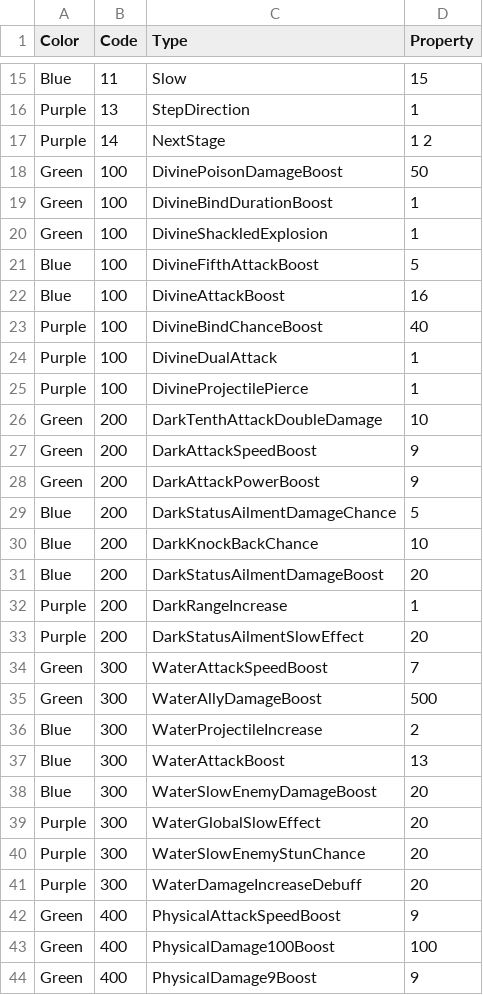
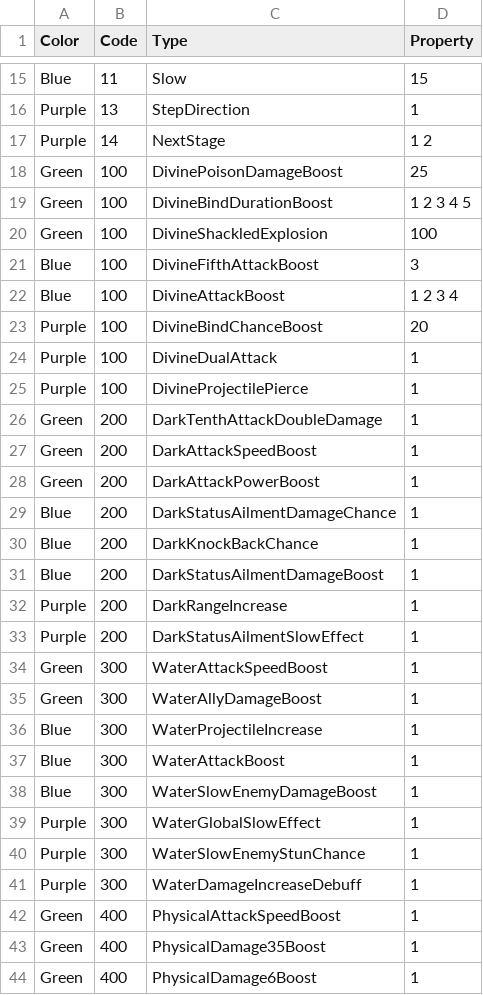
Before and after one commit to jhoon8903/Monster_Stars, a CSV file: Assets/Resources/expData.csv, drawn as a sheet; only a part is shown, gaps mark what is left out; the diff covers the shown part only.

```diff
--- a/Assets/Resources/expData.csv
+++ b/Assets/Resources/expData.csv
@@ -17,28 +17,28 @@ Purple,13,StepDirection,1
 Purple,14,NextStage,1 2
-Green,100,DivinePoisonDamageBoost,50
-Green,100,DivineBindDurationBoost,1
-Green,100,DivineShackledExplosion,1
-Blue,100,DivineFifthAttackBoost,5
-Blue,100,DivineAttackBoost,16
-Purple,100,DivineBindChanceBoost,40
+Green,100,DivinePoisonDamageBoost,25
+Green,100,DivineBindDurationBoost,1 2 3 4 5
+Green,100,DivineShackledExplosion,100
+Blue,100,DivineFifthAttackBoost,3
+Blue,100,DivineAttackBoost,1 2 3 4
+Purple,100,DivineBindChanceBoost,20
 Purple,100,DivineDualAttack,1
 Purple,100,DivineProjectilePierce,1
-Green,200,DarkTenthAttackDoubleDamage,10
-Green,200,DarkAttackSpeedBoost,9
-Green,200,DarkAttackPowerBoost,9
-Blue,200,DarkStatusAilmentDamageChance,5
-Blue,200,DarkKnockBackChance,10
-Blue,200,DarkStatusAilmentDamageBoost,20
+Green,200,DarkTenthAttackDoubleDamage,1
+Green,200,DarkAttackSpeedBoost,1
+Green,200,DarkAttackPowerBoost,1
+Blue,200,DarkStatusAilmentDamageChance,1
+Blue,200,DarkKnockBackChance,1
+Blue,200,DarkStatusAilmentDamageBoost,1
 Purple,200,DarkRangeIncrease,1
-Purple,200,DarkStatusAilmentSlowEffect,20
-Green,300,WaterAttackSpeedBoost,7
-Green,300,WaterAllyDamageBoost,500
-Blue,300,WaterProjectileIncrease,2
-Blue,300,WaterAttackBoost,13
-Blue,300,WaterSlowEnemyDamageBoost,20
-Purple,300,WaterGlobalSlowEffect,20
-Purple,300,WaterSlowEnemyStunChance,20
-Purple,300,WaterDamageIncreaseDebuff,20
-Green,400,PhysicalAttackSpeedBoost,9
-Green,400,PhysicalDamage100Boost,100
-Green,400,PhysicalDamage9Boost,9
+Purple,200,DarkStatusAilmentSlowEffect,1
+Green,300,WaterAttackSpeedBoost,1
+Green,300,WaterAllyDamageBoost,1
+Blue,300,WaterProjectileIncrease,1
+Blue,300,WaterAttackBoost,1
+Blue,300,WaterSlowEnemyDamageBoost,1
+Purple,300,WaterGlobalSlowEffect,1
+Purple,300,WaterSlowEnemyStunChance,1
+Purple,300,WaterDamageIncreaseDebuff,1
+Green,400,PhysicalAttackSpeedBoost,1
+Green,400,PhysicalDamage35Boost,1
+Green,400,PhysicalDamage6Boost,1
```
Also changed, not shown: 34 edited cells elsewhere in this file, 25 other files.
